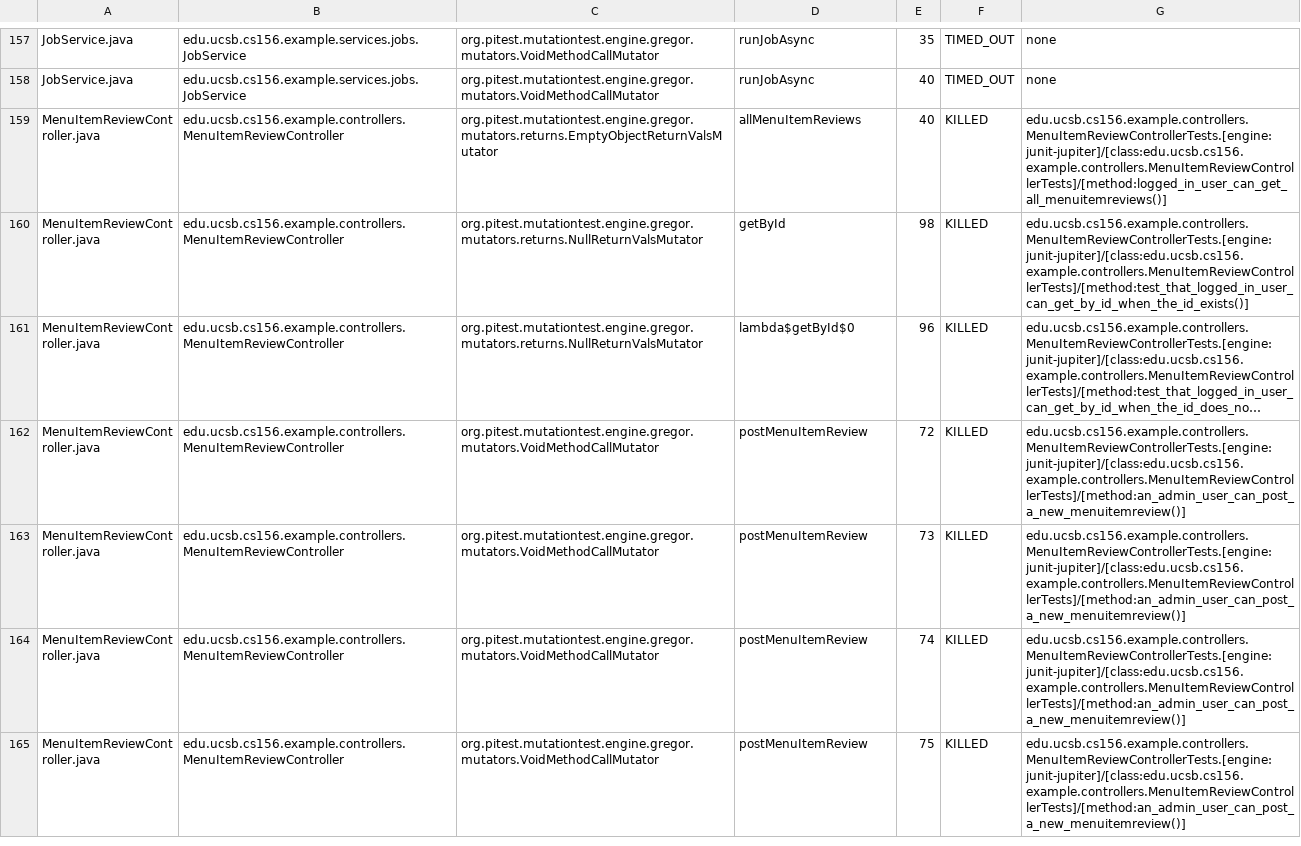
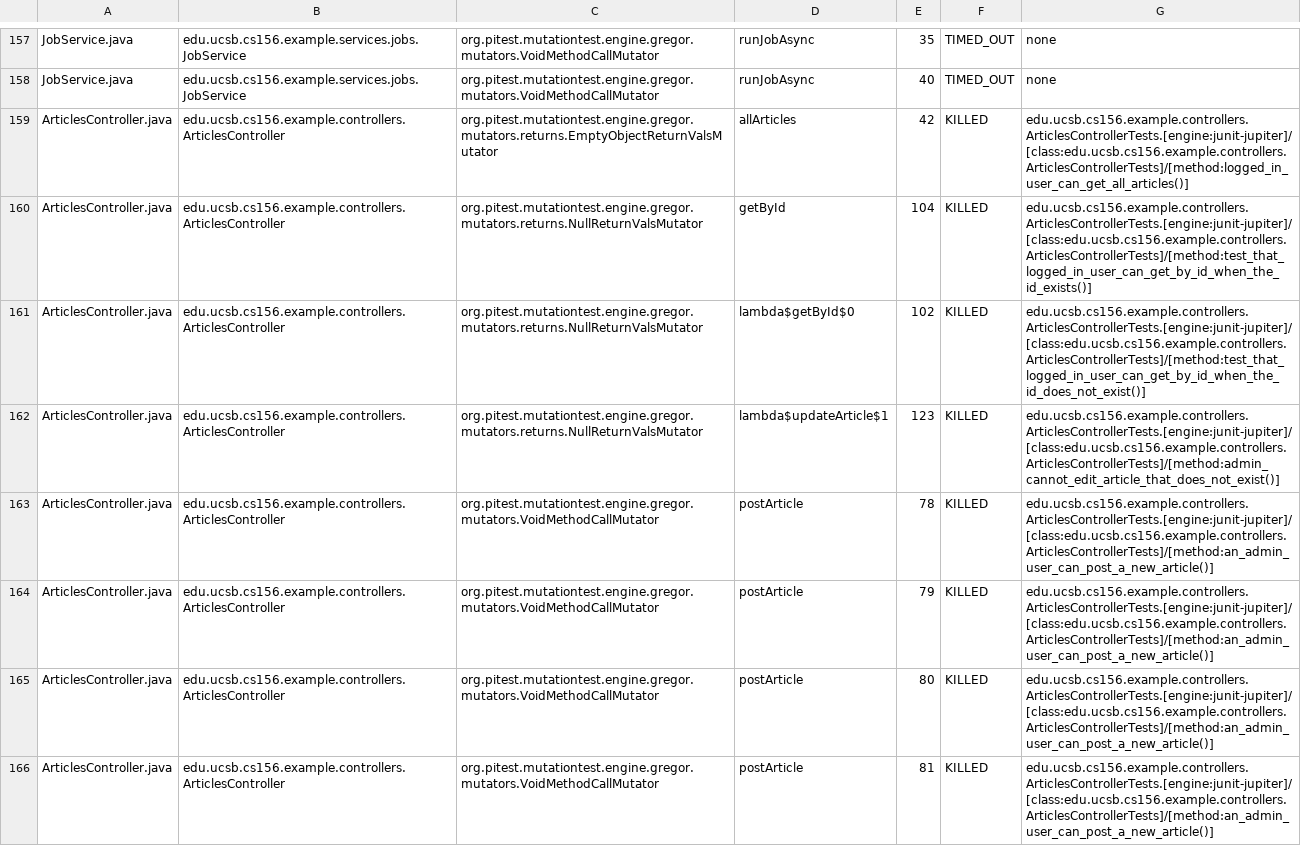
Before and after one commit to ucsb-cs156-f25/team01-f25-04, a CSV file: pitest/mutations.csv, drawn as a sheet; only a part is shown, gaps mark what is left out; the shorter side is filled out with more unchanged rows; long unchanged cells end in …; the diff covers the shown part only.

Commit message:
Deploying to gh-pages from @ ucsb-cs156-f25/team01-f25-04@862332b3d492d1798a2cae934177a569cf2bd20e 🚀

```diff
--- a/pitest/mutations.csv
+++ b/pitest/mutations.csv
@@ -158 +158,9 @@ JobService.java,edu.ucsb.cs156.example.services.jobs.JobService,org.pitest.mutat
 JobService.java,edu.ucsb.cs156.example.services.jobs.JobService,org.pitest.mutationtest.engine.gregor.mutators.VoidMethodCallMutator,runJobAsync,40,TIMED_OUT,none
+ArticlesController.java,edu.ucsb.cs156.example.controllers.ArticlesController,org.pitest.mutationtest.engine.gregor.mutators.returns.EmptyObjectReturnValsMutator,allArticles,42,KILLED,edu.ucsb.cs156.example.controllers.ArticlesControllerTests.[engine:junit-jupiter]/[class:edu.ucsb.cs156.example.controllers.ArticlesControllerTests]/[method:logged_in_user_can_get_all_articles()]
+ArticlesController.java,edu.ucsb.cs156.example.controllers.ArticlesController,org.pitest.mutationtest.engine.gregor.mutators.returns.NullReturnValsMutator,getById,104,KILLED,edu.ucsb.cs156.example.controllers.ArticlesControllerTests.[engine:junit-jupiter]/[class:edu.ucsb.cs156.example.controllers.ArticlesControllerTests]/[method:test_that_logged_in_user_can_get_by_id_when_the_id_exists()]
+ArticlesController.java,edu.ucsb.cs156.example.controllers.ArticlesController,org.pitest.mutationtest.engine.gregor.mutators.returns.NullReturnValsMutator,lambda$getById$0,102,KILLED,edu.ucsb.cs156.example.controllers.ArticlesControllerTests.[engine:junit-jupiter]/[class:edu.ucsb.cs156.example.controllers.ArticlesControllerTests]/[method:test_that_logged_in_user_can_get_by_id_when_the_id_does_not_exist()]
+ArticlesController.java,edu.ucsb.cs156.example.controllers.ArticlesController,org.pitest.mutationtest.engine.gregor.mutators.returns.NullReturnValsMutator,lambda$updateArticle$1,123,KILLED,edu.ucsb.cs156.example.controllers.ArticlesControllerTests.[engine:junit-jupiter]/[class:edu.ucsb.cs156.example.controllers.ArticlesControllerTests]/[method:admin_cannot_edit_article_that_does_not_exist()]
+ArticlesController.java,edu.ucsb.cs156.example.controllers.ArticlesController,org.pitest.mutationtest.engine.gregor.mutators.VoidMethodCallMutator,postArticle,78,KILLED,edu.ucsb.cs156.example.controllers.ArticlesControllerTests.[engine:junit-jupiter]/[class:edu.ucsb.cs156.example.controllers.ArticlesControllerTests]/[method:an_admin_user_can_post_a_new_article()]
+ArticlesController.java,edu.ucsb.cs156.example.controllers.ArticlesController,org.pitest.mutationtest.engine.gregor.mutators.VoidMethodCallMutator,postArticle,79,KILLED,edu.ucsb.cs156.example.controllers.ArticlesControllerTests.[engine:junit-jupiter]/[class:edu.ucsb.cs156.example.controllers.ArticlesControllerTests]/[method:an_admin_user_can_post_a_new_article()]
+ArticlesController.java,edu.ucsb.cs156.example.controllers.ArticlesController,org.pitest.mutationtest.engine.gregor.mutators.VoidMethodCallMutator,postArticle,80,KILLED,edu.ucsb.cs156.example.controllers.ArticlesControllerTests.[engine:junit-jupiter]/[class:edu.ucsb.cs156.example.controllers.ArticlesControllerTests]/[method:an_admin_user_can_post_a_new_article()]
+ArticlesController.java,edu.ucsb.cs156.example.controllers.ArticlesController,org.pitest.mutationtest.engine.gregor.mutators.VoidMethodCallMutator,postArticle,81,KILLED,edu.ucsb.cs156.example.controllers.ArticlesControllerTests.[engine:junit-jupiter]/[class:edu.ucsb.cs156.example.controllers.ArticlesControllerTests]/[method:an_admin_user_can_post_a_new_article()]
```
Also changed, not shown: 8 added rows elsewhere in this file, 24 other files.
